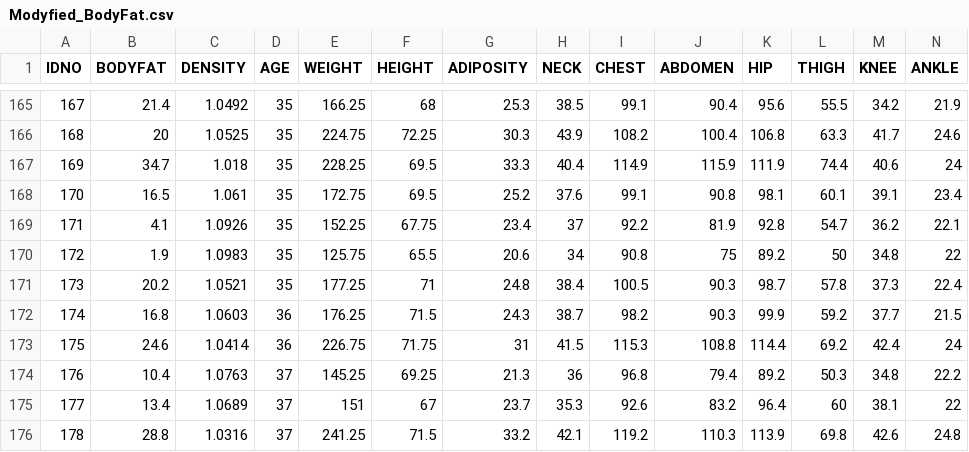
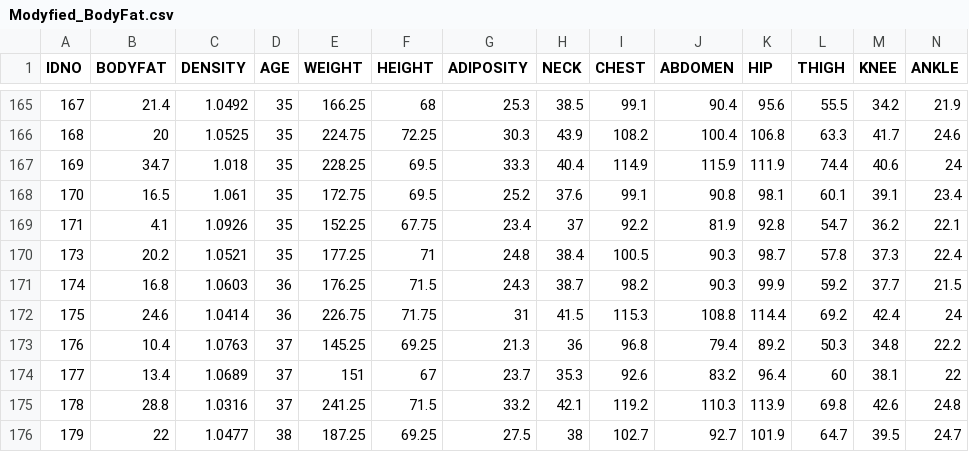
Before and after one commit to OliverXUZY/STAT628, a CSV file: data/Modyfied_BodyFat.csv, drawn as a sheet; only a part is shown, gaps mark what is left out; the shorter side is filled out with more unchanged rows; rows hold the shown columns only; the diff names each change by its address in the sheet, - before the commit and + after, or states it on an @@ line.

```diff
--- a/data/Modyfied_BodyFat.csv
+++ b/data/Modyfied_BodyFat.csv
-row 170: 172 | 1.9 | 1.0983 | 35 | 125.75 | 65.5 | 20.6 | 34 | 90.8 | 75 | 89.2 | 50 | 34.8 | 22
```
Also changed, not shown: 7 other files.
